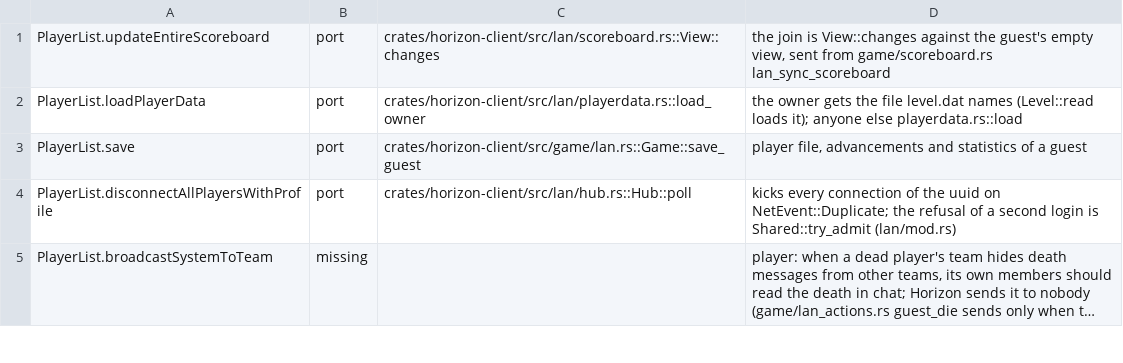
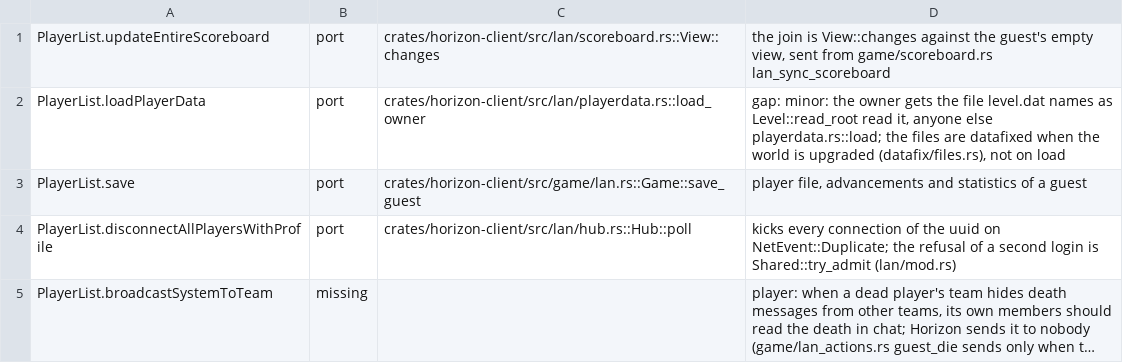
Before and after one commit to 1038april/horizon, a TSV file: tools/port_map/rest-020.tsv, drawn as a sheet; only a part is shown; long unchanged cells end in ….

```diff
--- a/tools/port_map/rest-020.tsv
+++ b/tools/port_map/rest-020.tsv
@@ -1,3 +1,3 @@
 PlayerList.updateEntireScoreboard	port	crates/horizon-client/src/lan/scoreboard.rs::View::changes	the join is View::changes against the guest's empty view, sent from game/scoreboard.rs lan_sync_scoreboard
-PlayerList.loadPlayerData	port	crates/horizon-client/src/lan/playerdata.rs::load_owner	the owner gets the file level.dat names (Level::read loads it); anyone else playerdata.rs::load
+PlayerList.loadPlayerData	port	crates/horizon-client/src/lan/playerdata.rs::load_owner	gap: minor: the owner gets the file level.dat names as Level::read_root read it, anyone else playerdata.rs::load; the files are datafixed when the world is upgraded (datafix/files.rs), not on load
 PlayerList.save	port	crates/horizon-client/src/game/lan.rs::Game::save_guest	player file, advancements and statistics of a guest
```
Also changed, not shown: 1 other file.
